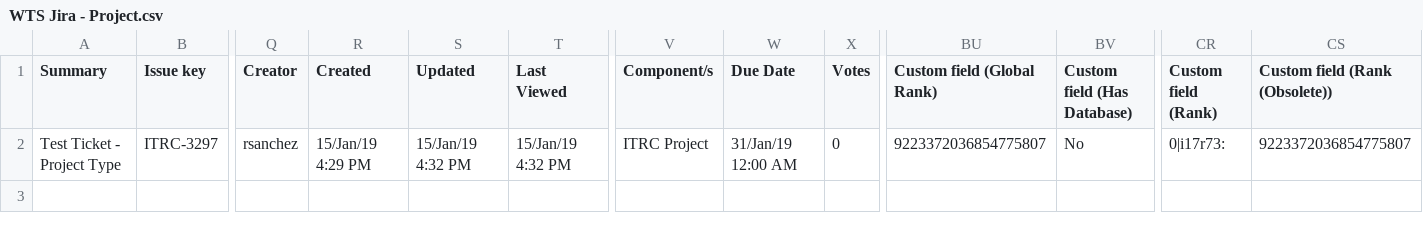
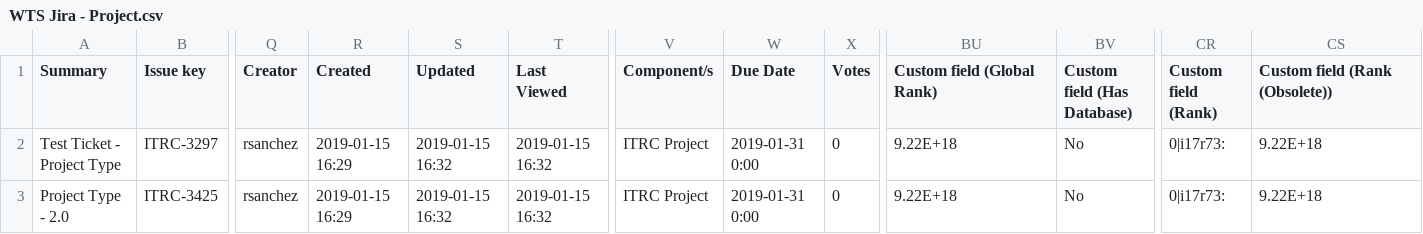
Before and after one commit to SraYusra/RamenDB_v3, a CSV file: WTS Jira - Project.csv, drawn as a sheet; only a part is shown, gaps mark what is left out; rows hold the shown columns only; the diff names each change by its address in the sheet, - before the commit and + after, or states it on an @@ line.

```diff
--- a/WTS Jira - Project.csv
+++ b/WTS Jira - Project.csv
-R2 (Created): 15/Jan/19 4:29 PM
+R2 (Created): 2019-01-15 16:29
-S2 (Updated): 15/Jan/19 4:32 PM
+S2 (Updated): 2019-01-15 16:32
-T2 (Last Viewed): 15/Jan/19 4:32 PM
+T2 (Last Viewed): 2019-01-15 16:32
-W2 (Due Date): 31/Jan/19 12:00 AM
+W2 (Due Date): 2019-01-31 0:00
-BU2 (Custom field (Global Rank)): 9223372036854775807
+BU2 (Custom field (Global Rank)): 9.22E+18
-CS2 (Custom field (Rank (Obsolete))): 9223372036854775807
+CS2 (Custom field (Rank (Obsolete))): 9.22E+18
+row 3: Project Type - 2.0 | ITRC-3425 | rsanchez | 2019-01-15 16:29 | 2019-01-15 16:32 | 2019-01-15 16:32 | ITRC Project | 2019-01-31 0:00 | 0 | 9.22E+18 | No | 0|i17r73: | 9.22E+18
```
Also changed, not shown: 4 other files.
